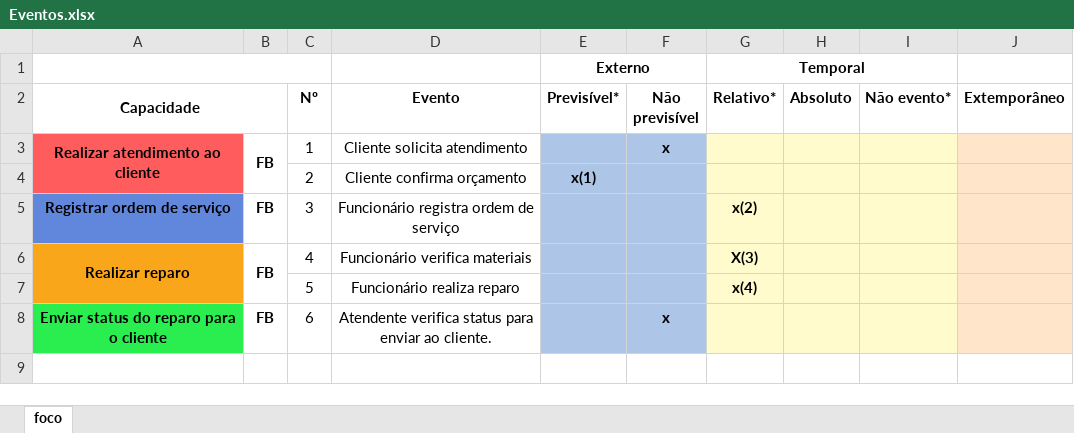
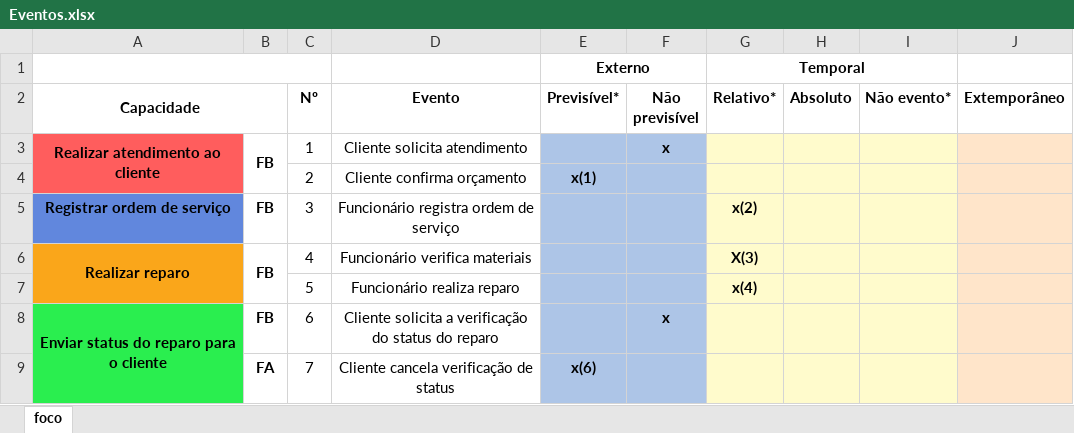
Before and after one commit to ph0980/OPE, an Excel workbook: Eventos/Eventos.xlsx, sheet foco, drawn as a sheet; values as stored, in another font and other column widths than the file's, no borders; the diff names each change by its address in the sheet, - before the commit and + after, or states it on an @@ line.

```diff
--- a/Eventos/Eventos.xlsx (sheet foco)
+++ b/Eventos/Eventos.xlsx (sheet foco)
+A8:A9 merged
-D8 (Evento): Atendente verifica status para enviar ao cliente.
+D8 (Evento): Cliente solicita a verificação do status do reparo
+row 9:  | FA | 7 | Cliente cancela verificação de status | x(6)
```
Also changed, not shown: 13 other files.
